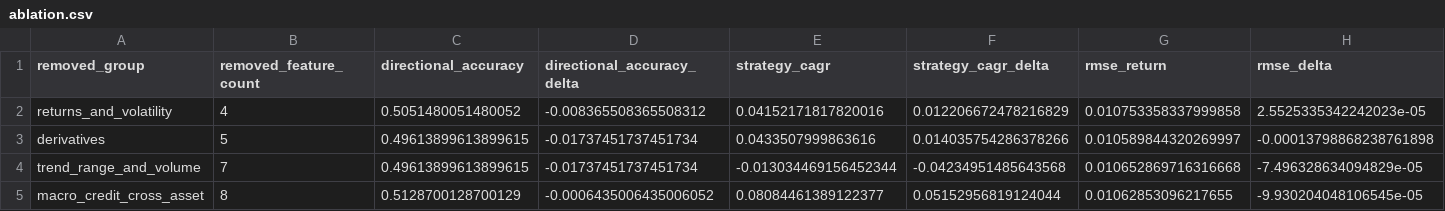
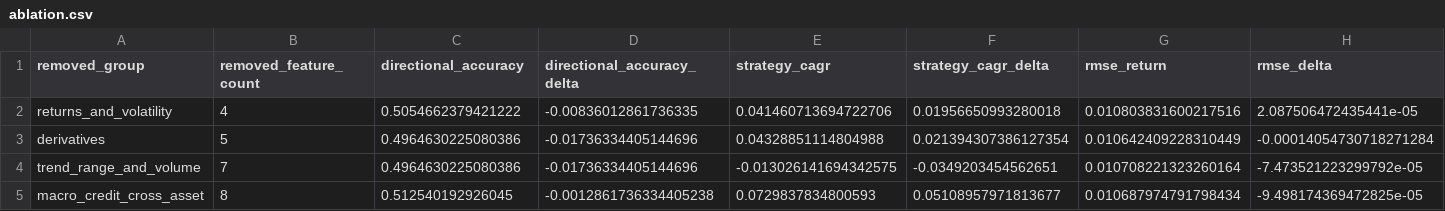
Before and after one commit to rbarrios815/rfup-public-market-signal-lab, a CSV file: docs/data/ablation.csv, drawn as a sheet.

```diff
--- a/docs/data/ablation.csv
+++ b/docs/data/ablation.csv
@@ -1,5 +1,5 @@
 removed_group,removed_feature_count,directional_accuracy,directional_accuracy_delta,strategy_cagr,strategy_cagr_delta,rmse_return,rmse_delta
-returns_and_volatility,4,0.5051480051480052,-0.008365508365508312,0.04152171817820016,0.012206672478216829,0.010753358337999858,2.5525335342242023e-05
-derivatives,5,0.49613899613899615,-0.01737451737451734,0.0433507999863616,0.014035754286378266,0.010589844320269997,-0.00013798868238761898
-trend_range_and_volume,7,0.49613899613899615,-0.01737451737451734,-0.013034469156452344,-0.04234951485643568,0.010652869716316668,-7.496328634094829e-05
-macro_credit_cross_asset,8,0.5128700128700129,-0.0006435006435006052,0.08084461389122377,0.05152956819124044,0.01062853096217655,-9.930204048106545e-05
+returns_and_volatility,4,0.5054662379421222,-0.00836012861736335,0.041460713694722706,0.01956650993280018,0.010803831600217516,2.087506472435441e-05
+derivatives,5,0.4964630225080386,-0.01736334405144696,0.04328851114804988,0.021394307386127354,0.010642409228310449,-0.00014054730718271284
+trend_range_and_volume,7,0.4964630225080386,-0.01736334405144696,-0.013026141694342575,-0.0349203454562651,0.010708221323260164,-7.473521223299792e-05
+macro_credit_cross_asset,8,0.512540192926045,-0.0012861736334405238,0.0729837834800593,0.05108957971813677,0.010687974791798434,-9.498174369472825e-05
```
Also changed, not shown: docs/data/backtest.csv, docs/data/benchmarks.csv, 5 other files.
